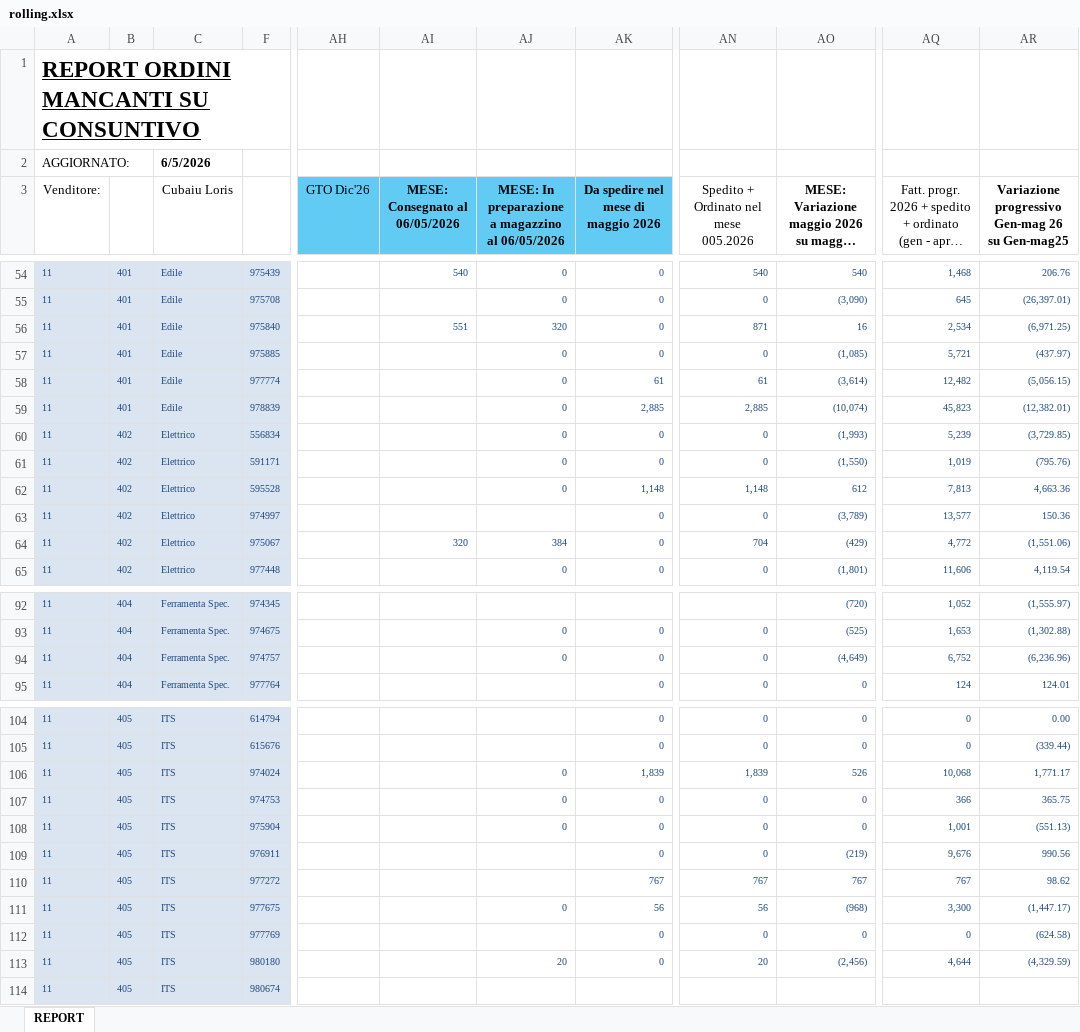
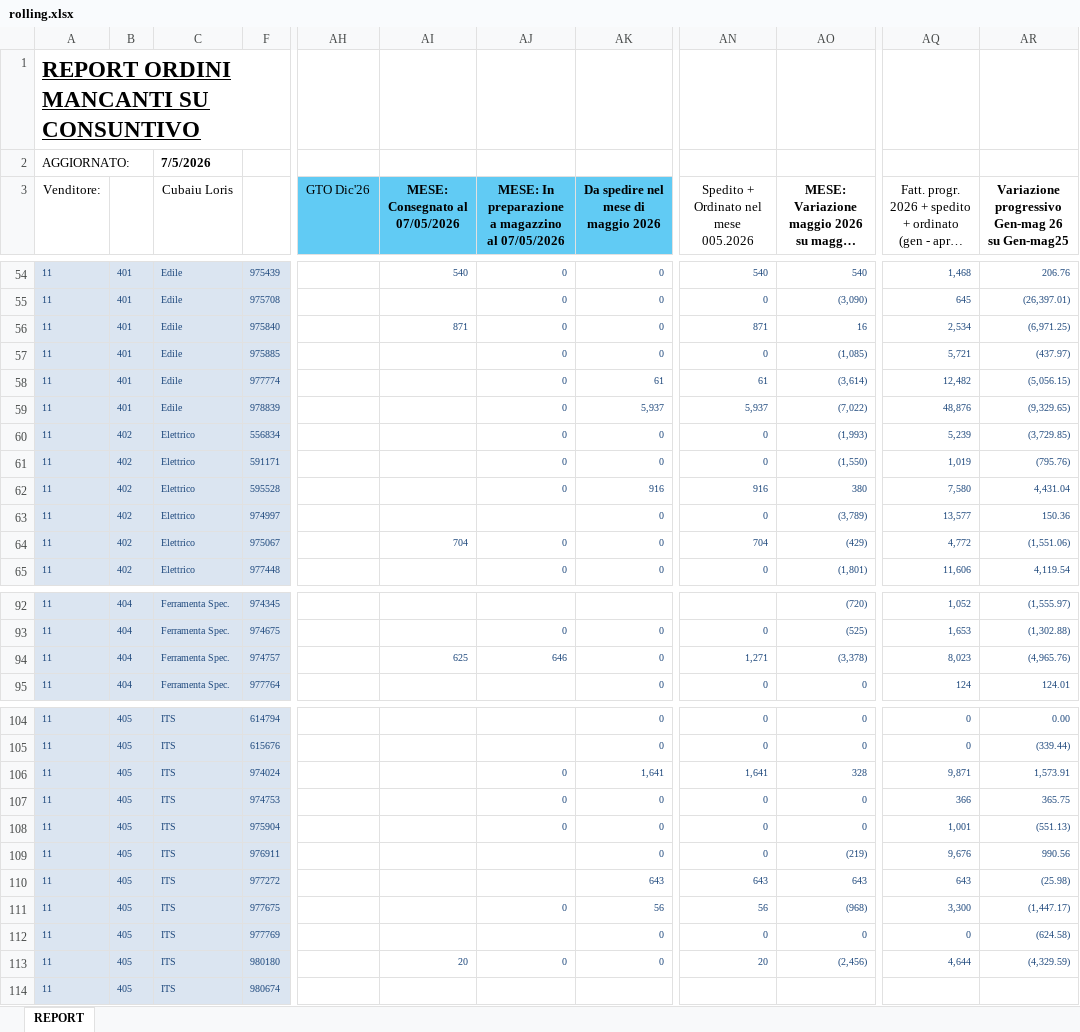
Before and after one commit to loriscuba/fischer-preventivi, an Excel workbook: data/rolling.xlsx, sheet REPORT, drawn as a sheet; only a part is shown, gaps mark what is left out; long unchanged cells end in …; values as stored, in another font and other column widths than the file's, no borders; the diff covers the shown part only; the diff names each change by its address in the sheet, - before the commit and + after, or states it on an @@ line.

```diff
--- a/data/rolling.xlsx (sheet REPORT)
+++ b/data/rolling.xlsx (sheet REPORT)
-C2 (Cubaiu Loris): 6/5/2026
+C2 (Cubaiu Loris): 7/5/2026
-AI3: MESE: Consegnato al 06/05/2026
+AI3: MESE: Consegnato al 07/05/2026
-AJ3: …magazzino al 06/05/2026
+AJ3: …magazzino al 07/05/2026
-AI56 (MESE: Consegnato al 07/05/2026): 551
+AI56 (MESE: Consegnato al 07/05/2026): 871
-AJ56: 320
+AJ56: 0
-AK59: 2,885
+AK59: 5,937
-AN59: 2,885
+AN59: 5,937
-AO59: (10,074)
+AO59: (7,022)
-AQ59: 45,823
+AQ59: 48,876
-AR59: (12,382.01)
+AR59: (9,329.65)
-AK62: 1,148
+AK62: 916
-AN62: 1,148
+AN62: 916
-AO62: 612
+AO62: 380
-AQ62: 7,813
+AQ62: 7,580
-AR62: 4,663.36
+AR62: 4,431.04
-AI64 (MESE: Consegnato al 07/05/2026): 320
+AI64 (MESE: Consegnato al 07/05/2026): 704
-AJ64: 384
+AJ64: 0
-AI94 (MESE: Consegnato al 07/05/2026): (empty)
+AI94 (MESE: Consegnato al 07/05/2026): 625
-AJ94: 0
+AJ94: 646
-AN94: 0
+AN94: 1,271
-AO94: (4,649)
+AO94: (3,378)
-AQ94: 6,752
+AQ94: 8,023
-AR94: (6,236.96)
+AR94: (4,965.76)
-AK106: 1,839
+AK106: 1,641
-AN106: 1,839
+AN106: 1,641
-AO106: 526
+AO106: 328
-AQ106: 10,068
+AQ106: 9,871
-AR106: 1,771.17
+AR106: 1,573.91
-AK110: 767
+AK110: 643
-AN110: 767
+AN110: 643
-AO110: 767
+AO110: 643
-AQ110: 767
+AQ110: 643
-AR110: 98.62
+AR110: (25.98)
-AI113 (MESE: Consegnato al 07/05/2026): (empty)
+AI113 (MESE: Consegnato al 07/05/2026): 20
-AJ113: 20
+AJ113: 0
```
Also changed, not shown: 63 edited cells elsewhere in this sheet.
